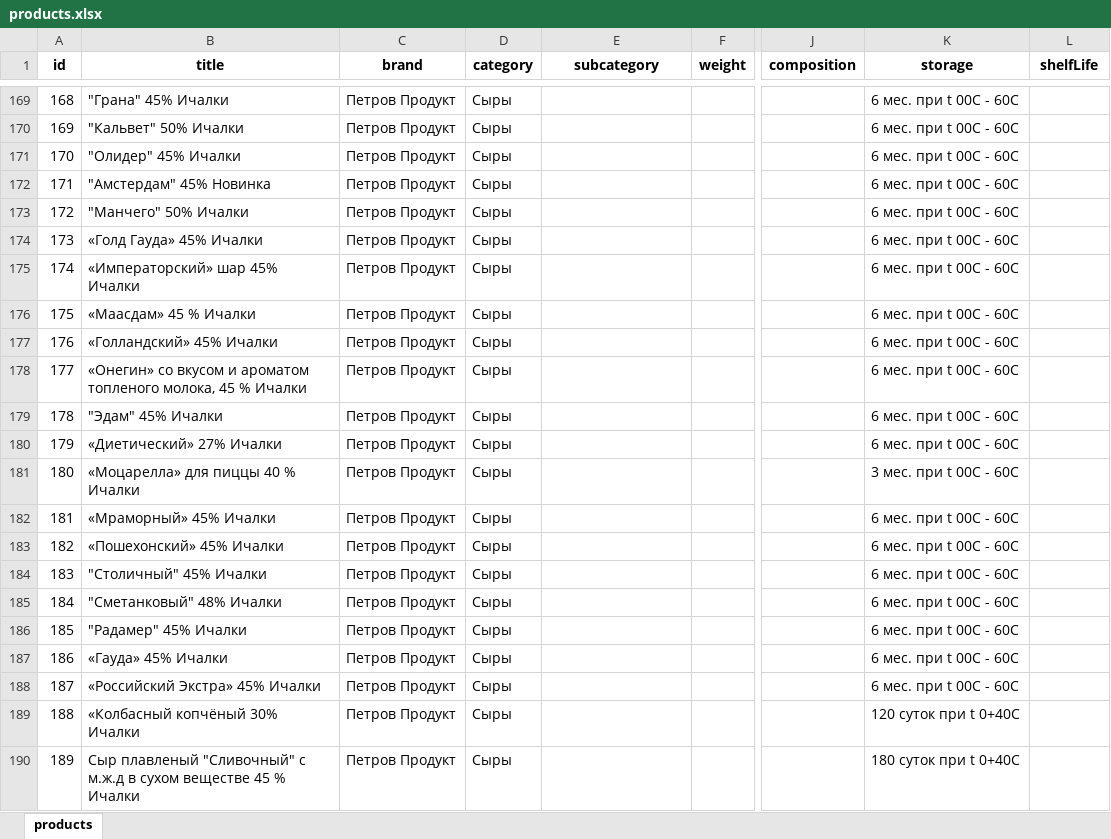
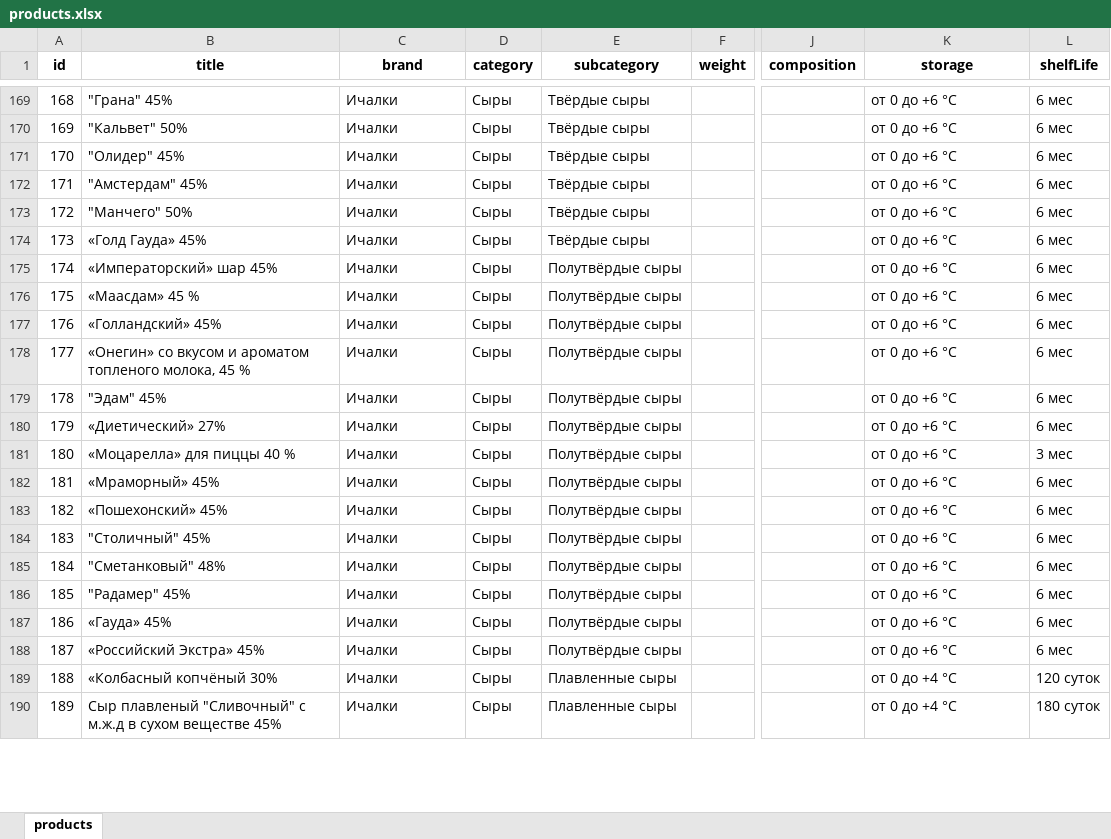
Before and after one commit to rafaelinka/petrov-product-miniapp, an Excel workbook: storage/products.xlsx, sheet products, drawn as a sheet; only a part is shown, gaps mark what is left out; values as stored, in another font and other column widths than the file's, no borders; the diff covers the shown part only; the diff names each change by its address in the sheet, - before the commit and + after, or states it on an @@ line.

Commit message:
Update products and modal cards

```diff
--- a/storage/products.xlsx (sheet products)
+++ b/storage/products.xlsx (sheet products)
-B169 (title): "Грана" 45% Ичалки
+B169 (title): "Грана" 45%
-C169:C190 (brand): Петров Продукт
+C169:C190 (brand): Ичалки
-E169:E174 (subcategory): (empty)
+E169:E174 (subcategory): Твёрдые сыры
-K169:K180 (storage): 6 мес. при t 00C - 60C
+K169:K180 (storage): от 0 до +6 °C
-L169:L180 (shelfLife): (empty)
+L169:L180 (shelfLife): 6 мес
-B170 (title): "Кальвет" 50% Ичалки
+B170 (title): "Кальвет" 50%
-B171 (title): "Олидер" 45% Ичалки
+B171 (title): "Олидер" 45%
-B172 (title): "Амстердам" 45% Новинка
+B172 (title): "Амстердам" 45%
-B173 (title): "Манчего" 50% Ичалки
+B173 (title): "Манчего" 50%
-B174 (title): «Голд Гауда» 45% Ичалки
+B174 (title): «Голд Гауда» 45%
-B175 (title): «Императорский» шар 45% Ичалки
+B175 (title): «Императорский» шар 45%
-E175:E188 (subcategory): (empty)
+E175:E188 (subcategory): Полутвёрдые сыры
-B176 (title): «Маасдам» 45 % Ичалки
+B176 (title): «Маасдам» 45 %
-B177 (title): «Голландский» 45% Ичалки
+B177 (title): «Голландский» 45%
-B178 (title): …45 % Ичалки
+B178 (title): …45 %
-B179 (title): "Эдам" 45% Ичалки
+B179 (title): "Эдам" 45%
-B180 (title): «Диетический» 27% Ичалки
+B180 (title): «Диетический» 27%
-B181 (title): «Моцарелла» для пиццы 40 % Ичалки
+B181 (title): «Моцарелла» для пиццы 40 %
-K181 (storage): 3 мес. при t 00С - 60С
+K181 (storage): от 0 до +6 °C
-L181 (shelfLife): (empty)
+L181 (shelfLife): 3 мес
-B182 (title): «Мраморный» 45% Ичалки
+B182 (title): «Мраморный» 45%
-K182:K188 (storage): 6 мес. при t 00C - 60C
+K182:K188 (storage): от 0 до +6 °C
-L182:L188 (shelfLife): (empty)
+L182:L188 (shelfLife): 6 мес
-B183 (title): «Пошехонский» 45% Ичалки
+B183 (title): «Пошехонский» 45%
-B184 (title): "Столичный" 45% Ичалки
+B184 (title): "Столичный" 45%
-B185 (title): "Сметанковый" 48% Ичалки
+B185 (title): "Сметанковый" 48%
-B186 (title): "Радамер" 45% Ичалки
+B186 (title): "Радамер" 45%
-B187 (title): «Гауда» 45% Ичалки
+B187 (title): «Гауда» 45%
-B188 (title): «Российский Экстра» 45% Ичалки
+B188 (title): «Российский Экстра» 45%
-B189 (title): «Колбасный копчёный 30% Ичалки
+B189 (title): «Колбасный копчёный 30%
-E189:E190 (subcategory): (empty)
+E189:E190 (subcategory): Плавленные сыры
-K189 (storage): 120 суток при t 0+40С
+K189 (storage): от 0 до +4 °C
-L189 (shelfLife): (empty)
+L189 (shelfLife): 120 суток
-B190 (title): …сухом веществе 45 % Ичалки
+B190 (title): …сухом веществе 45%
-K190 (storage): 180 суток при t 0+40С
+K190 (storage): от 0 до +4 °C
-L190 (shelfLife): (empty)
+L190 (shelfLife): 180 суток
```
Also changed, not shown: 925 edited cells and cell formats elsewhere in this sheet, 2 other files.
